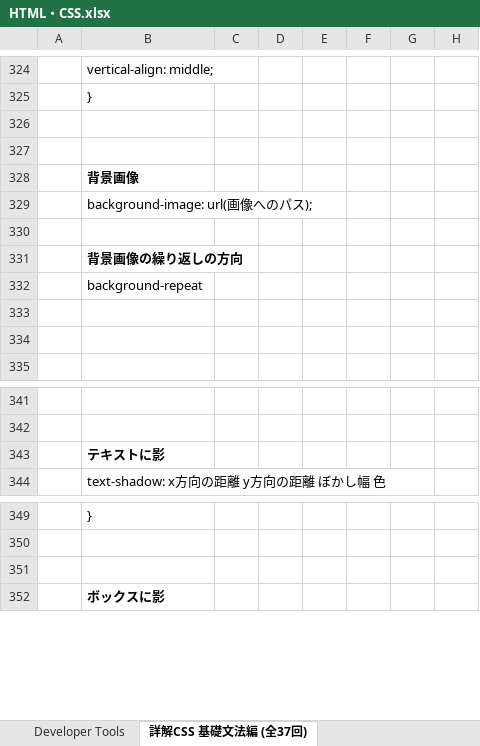
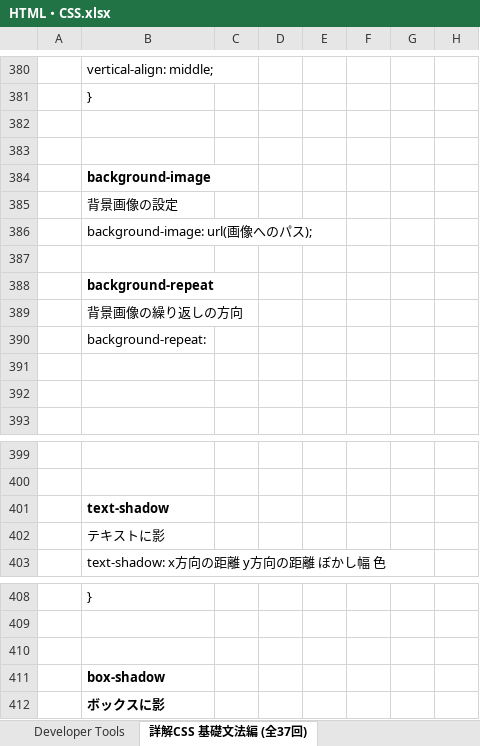
Before and after one commit to abdgonivich/NOTE, an Excel workbook: HTML・CSS.xlsx, sheet 詳解CSS 基礎文法編 (全37回), drawn as a sheet; only a part is shown, gaps mark what is left out; values as stored, in another font and other column widths than the file's, no borders; charts and pictures not drawn; addresses are those after the commit; rows hold the shown columns only; the diff covers the shown part only; the diff names each change by its address in the sheet, - before the commit and + after, or states it on an @@ line.

```diff
--- a/HTML・CSS.xlsx (sheet 詳解CSS 基礎文法編 (全37回))
+++ b/HTML・CSS.xlsx (sheet 詳解CSS 基礎文法編 (全37回))
-B384: 背景画像
+B384: background-image
+row 385:  | 背景画像の設定
+row 388:  | background-repeat
-B389 bold: on
+B389 bold: off
-B390: background-repeat
+B390: background-repeat:
+row 401:  | text-shadow
-B402 bold: on
+B402 bold: off
+row 411:  | box-shadow
```
Also changed, not shown: 56 added rows elsewhere in this sheet, charts or pictures, 6 other files.
